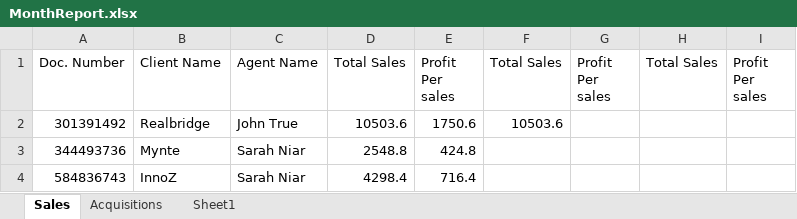
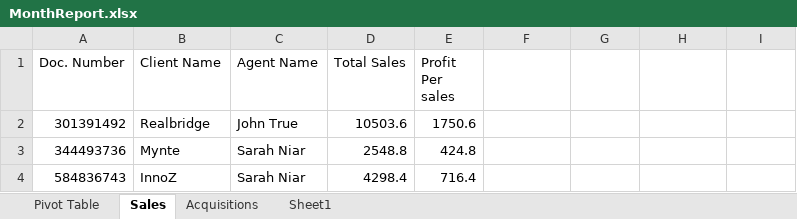
Before and after one commit to lateefcode2101/lateef_automation, an Excel workbook: DataTableAutomation_Windows/Output/MonthReport.xlsx, sheet Sales, drawn as a sheet; only a part is shown; values as stored, in another font and other column widths than the file's, no borders; table styles not drawn; the diff names each change by its address in the sheet, - before the commit and + after, or states it on an @@ line.

```diff
--- a/DataTableAutomation_Windows/Output/MonthReport.xlsx (sheet Sales)
+++ b/DataTableAutomation_Windows/Output/MonthReport.xlsx (sheet Sales)
+sheet tab: Pivot Table
-F1: Total Sales
+F1: (empty)
-G1: Profit Per sales
+G1: (empty)
-H1: Total Sales
+H1: (empty)
-I1: Profit Per sales
+I1: (empty)
-F2: 10503.6
+F2: (empty)
```
Also changed, not shown: sheet Acquisitions, charts or pictures, DataTableAutomation_Windows/Input/Acquisitions.xlsx, 4 other files.
